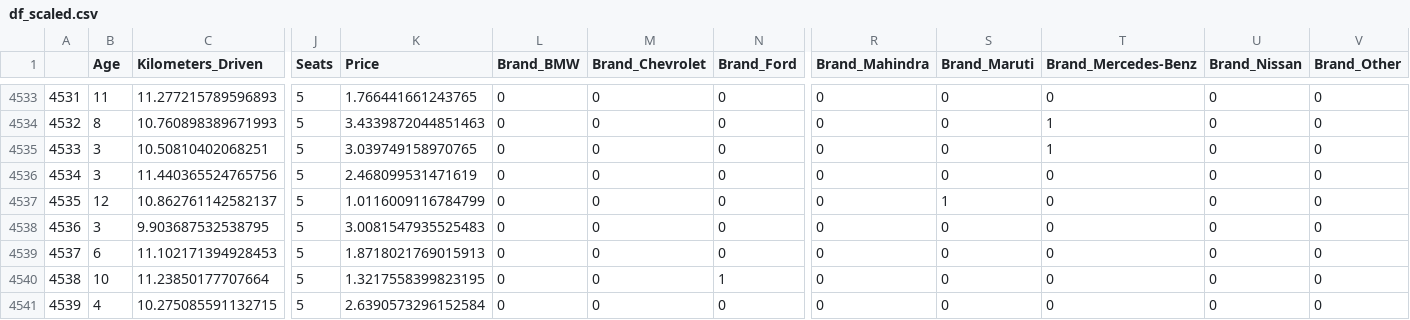
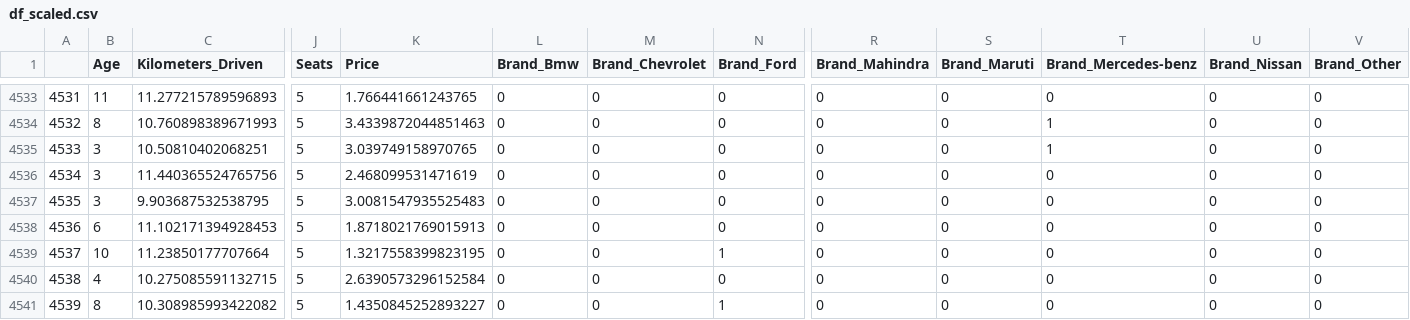
Before and after one commit to fragreco04/progetto-fad-2526, a CSV file: notebooks/completed/df_scaled.csv, drawn as a sheet; only a part is shown, gaps mark what is left out; the shorter side is filled out with more unchanged rows; removed rows and columns are numbered as before the commit, all else as after; rows hold the shown columns only; the diff names each change by its address in the sheet, - before the commit and + after, or states it on an @@ line.

```diff
--- a/notebooks/completed/df_scaled.csv
+++ b/notebooks/completed/df_scaled.csv
-L1: Brand_BMW
+L1: Brand_Bmw
-T1: Brand_Mercedes-Benz
+T1: Brand_Mercedes-benz
-row 4537: 4535 | 12 | 10.862761142582137 | 5 | 1.0116009116784799 | 0 | 0 | 0 | 0 | 1 | 0 | 0 | 0
@@ column A renumbered from row 4537 down @@
```
Also changed, not shown: 3 other files.
